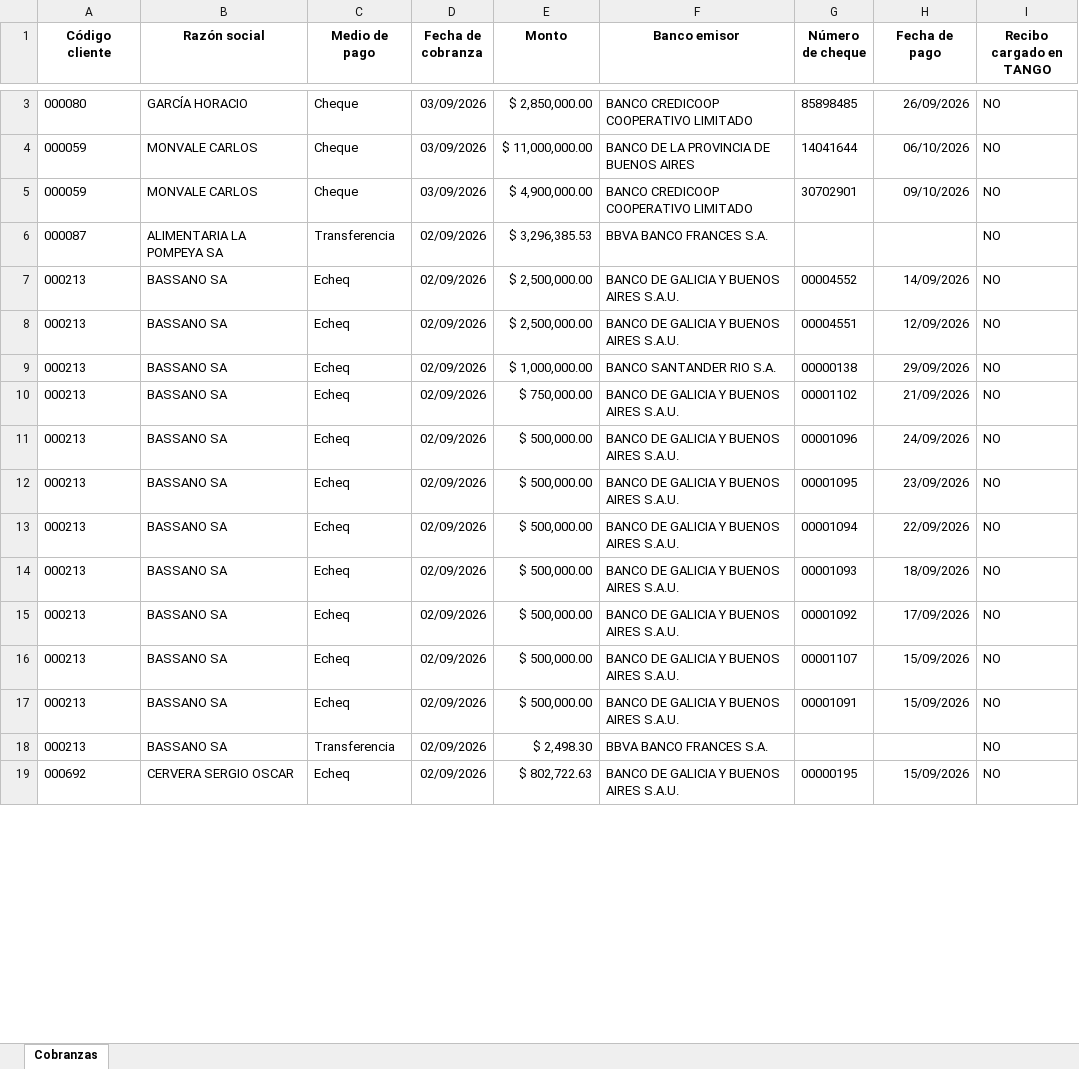
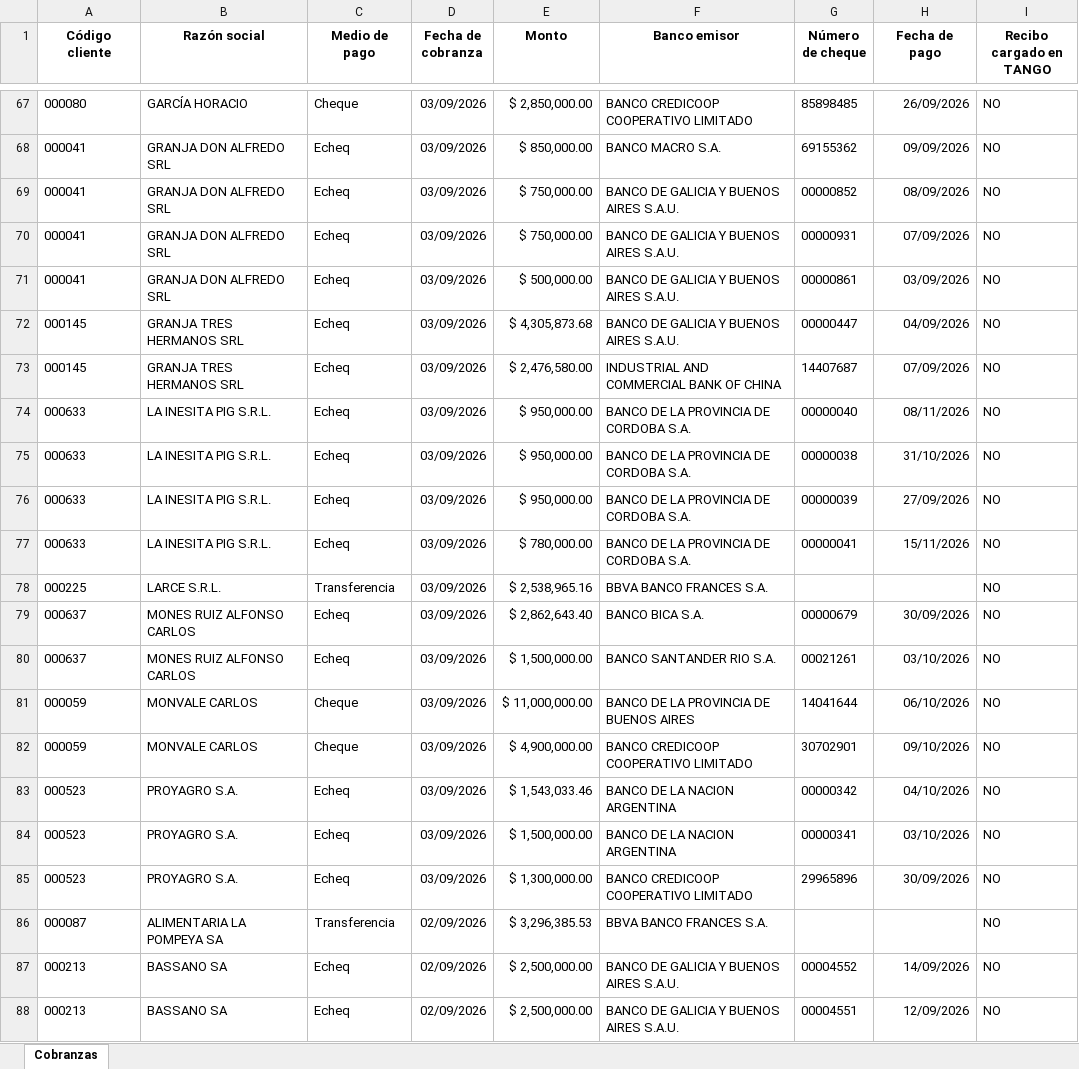
Before and after one commit to nicodellai/Dashboard-cobranzas, an Excel workbook: cobranzas.xlsx, sheet Cobranzas, drawn as a sheet; only a part is shown, gaps mark what is left out; the shorter side is filled out with more unchanged rows; values as stored, in another font and other column widths than the file's, no borders; the diff covers the shown part only; the diff names each change by its address in the sheet, - before the commit and + after, or states it on an @@ line.

```diff
--- a/cobranzas.xlsx (sheet Cobranzas)
+++ b/cobranzas.xlsx (sheet Cobranzas)
+row 68: 000041 | GRANJA DON ALFREDO SRL | Echeq | 03/09/2026 | $ 850,000.00 | BANCO MACRO S.A. | 69155362 | 09/09/2026 | NO
+row 69: 000041 | GRANJA DON ALFREDO SRL | Echeq | 03/09/2026 | $ 750,000.00 | BANCO DE GALICIA Y BUENOS AIRES S.A.U. | 00000852 | 08/09/2026 | NO
+row 70: 000041 | GRANJA DON ALFREDO SRL | Echeq | 03/09/2026 | $ 750,000.00 | BANCO DE GALICIA Y BUENOS AIRES S.A.U. | 00000931 | 07/09/2026 | NO
+row 71: 000041 | GRANJA DON ALFREDO SRL | Echeq | 03/09/2026 | $ 500,000.00 | BANCO DE GALICIA Y BUENOS AIRES S.A.U. | 00000861 | 03/09/2026 | NO
+row 72: 000145 | GRANJA TRES HERMANOS SRL | Echeq | 03/09/2026 | $ 4,305,873.68 | BANCO DE GALICIA Y BUENOS AIRES S.A.U. | 00000447 | 04/09/2026 | NO
+row 73: 000145 | GRANJA TRES HERMANOS SRL | Echeq | 03/09/2026 | $ 2,476,580.00 | INDUSTRIAL AND COMMERCIAL BANK OF CHINA | 14407687 | 07/09/2026 | NO
+row 74: 000633 | LA INESITA PIG S.R.L. | Echeq | 03/09/2026 | $ 950,000.00 | BANCO DE LA PROVINCIA DE CORDOBA S.A. | 00000040 | 08/11/2026 | NO
+row 75: 000633 | LA INESITA PIG S.R.L. | Echeq | 03/09/2026 | $ 950,000.00 | BANCO DE LA PROVINCIA DE CORDOBA S.A. | 00000038 | 31/10/2026 | NO
+row 76: 000633 | LA INESITA PIG S.R.L. | Echeq | 03/09/2026 | $ 950,000.00 | BANCO DE LA PROVINCIA DE CORDOBA S.A. | 00000039 | 27/09/2026 | NO
+row 77: 000633 | LA INESITA PIG S.R.L. | Echeq | 03/09/2026 | $ 780,000.00 | BANCO DE LA PROVINCIA DE CORDOBA S.A. | 00000041 | 15/11/2026 | NO
+row 78: 000225 | LARCE S.R.L. | Transferencia | 03/09/2026 | $ 2,538,965.16 | BBVA BANCO FRANCES S.A. |  |  | NO
+row 79: 000637 | MONES RUIZ ALFONSO CARLOS | Echeq | 03/09/2026 | $ 2,862,643.40 | BANCO BICA S.A. | 00000679 | 30/09/2026 | NO
+row 80: 000637 | MONES RUIZ ALFONSO CARLOS | Echeq | 03/09/2026 | $ 1,500,000.00 | BANCO SANTANDER RIO S.A. | 00021261 | 03/10/2026 | NO
+row 83: 000523 | PROYAGRO S.A. | Echeq | 03/09/2026 | $ 1,543,033.46 | BANCO DE LA NACION ARGENTINA | 00000342 | 04/10/2026 | NO
+row 84: 000523 | PROYAGRO S.A. | Echeq | 03/09/2026 | $ 1,500,000.00 | BANCO DE LA NACION ARGENTINA | 00000341 | 03/10/2026 | NO
+row 85: 000523 | PROYAGRO S.A. | Echeq | 03/09/2026 | $ 1,300,000.00 | BANCO CREDICOOP COOPERATIVO LIMITADO | 29965896 | 30/09/2026 | NO
```
Also changed, not shown: 95 added rows, 5 removed rows and 1 edited cell elsewhere in this sheet, 1 other file.
